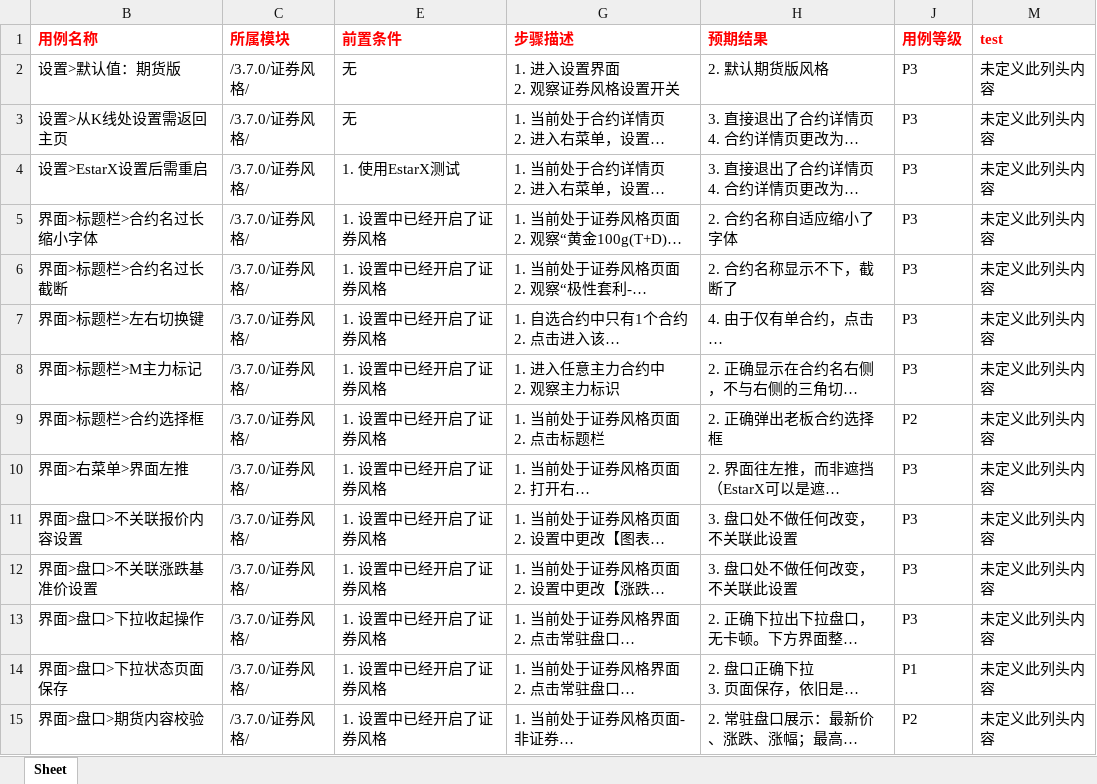
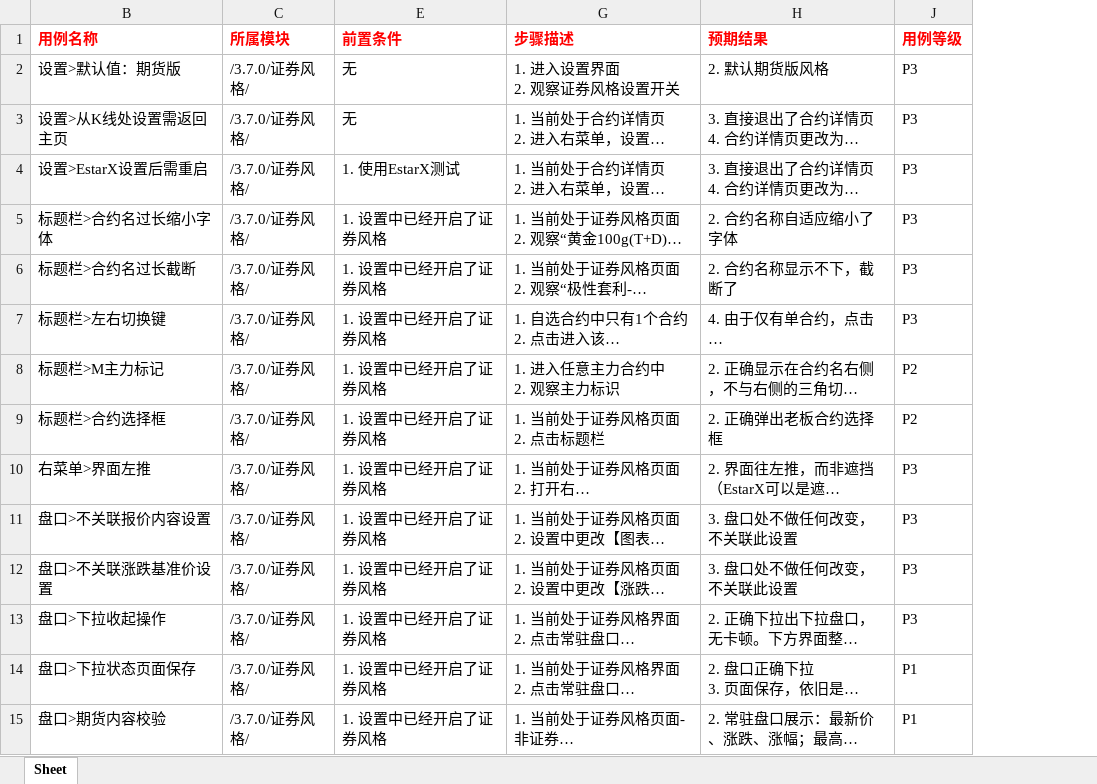
Before and after one commit to julystone/xmind2testcase, an Excel workbook: tempFiles/testcases1.xlsx, sheet Sheet, drawn as a sheet; only a part is shown; long unchanged cells end in …; values as stored, in another font and other column widths than the file's, no borders; removed rows and columns are numbered as before the commit, all else as after; the diff covers the shown part only; the diff names each change by its address in the sheet, - before the commit and + after, or states it on an @@ line.

```diff
--- a/tempFiles/testcases1.xlsx (sheet Sheet)
+++ b/tempFiles/testcases1.xlsx (sheet Sheet)
-column M (test), rows 2-15: all 未定义此列头内容
-B5 (用例名称): 界面>标题栏>合约名过长缩小字体
+B5 (用例名称): 标题栏>合约名过长缩小字体
-B6 (用例名称): 界面>标题栏>合约名过长截断
+B6 (用例名称): 标题栏>合约名过长截断
-B7 (用例名称): 界面>标题栏>左右切换键
+B7 (用例名称): 标题栏>左右切换键
-B8 (用例名称): 界面>标题栏>M主力标记
+B8 (用例名称): 标题栏>M主力标记
-J8 (用例等级): P3
+J8 (用例等级): P2
-B9 (用例名称): 界面>标题栏>合约选择框
+B9 (用例名称): 标题栏>合约选择框
-B10 (用例名称): 界面>右菜单>界面左推
+B10 (用例名称): 右菜单>界面左推
-B11 (用例名称): 界面>盘口>不关联报价内容设置
+B11 (用例名称): 盘口>不关联报价内容设置
-B12 (用例名称): 界面>盘口>不关联涨跌基准价设置
+B12 (用例名称): 盘口>不关联涨跌基准价设置
-B13 (用例名称): 界面>盘口>下拉收起操作
+B13 (用例名称): 盘口>下拉收起操作
-B14 (用例名称): 界面>盘口>下拉状态页面保存
+B14 (用例名称): 盘口>下拉状态页面保存
-B15 (用例名称): 界面>盘口>期货内容校验
+B15 (用例名称): 盘口>期货内容校验
-J15 (用例等级): P2
+J15 (用例等级): P1
```
Also changed, not shown: 15 added rows and 91 edited cells elsewhere in this sheet, hidden cells, 5 other files.
